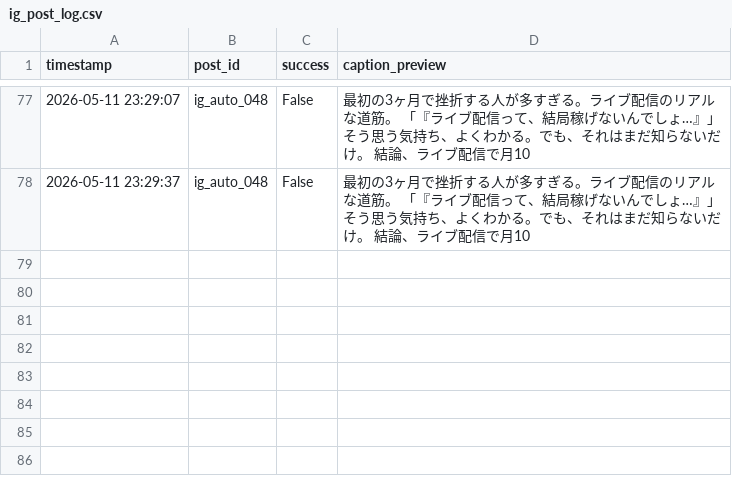
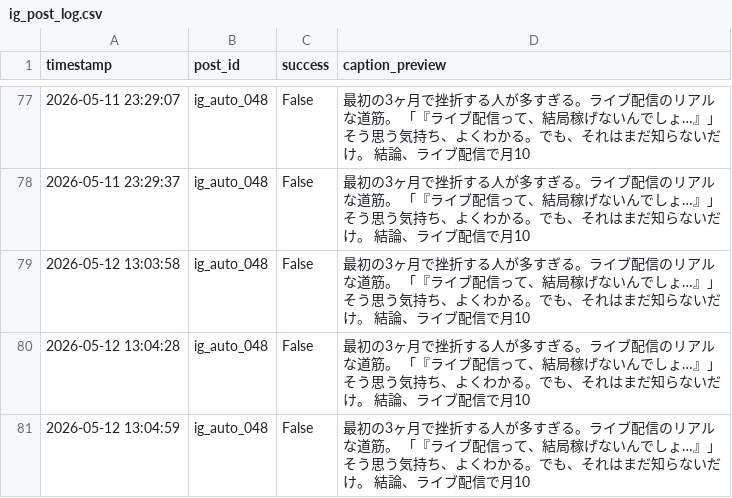
Before and after one commit to taitan118120-dot/liver-acquisition, a CSV file: data/ig_post_log.csv, drawn as a sheet; only a part is shown, gaps mark what is left out.

```diff
--- a/data/ig_post_log.csv
+++ b/data/ig_post_log.csv
@@ -78 +78,4 @@ timestamp,post_id,success,caption_preview
 2026-05-11 23:29:37,ig_auto_048,False,最初の3ヶ月で挫折する人が多すぎる。ライブ配信のリアルな道筋。  「『ライブ配信って、結局稼げないんでしょ…』」 そう思う気持ち、よくわかる。でも、それはまだ知らないだけ。  結論、ライブ配信で月10
+2026-05-12 13:03:58,ig_auto_048,False,最初の3ヶ月で挫折する人が多すぎる。ライブ配信のリアルな道筋。  「『ライブ配信って、結局稼げないんでしょ…』」 そう思う気持ち、よくわかる。でも、それはまだ知らないだけ。  結論、ライブ配信で月10
+2026-05-12 13:04:28,ig_auto_048,False,最初の3ヶ月で挫折する人が多すぎる。ライブ配信のリアルな道筋。  「『ライブ配信って、結局稼げないんでしょ…』」 そう思う気持ち、よくわかる。でも、それはまだ知らないだけ。  結論、ライブ配信で月10
+2026-05-12 13:04:59,ig_auto_048,False,最初の3ヶ月で挫折する人が多すぎる。ライブ配信のリアルな道筋。  「『ライブ配信って、結局稼げないんでしょ…』」 そう思う気持ち、よくわかる。でも、それはまだ知らないだけ。  結論、ライブ配信で月10
```
